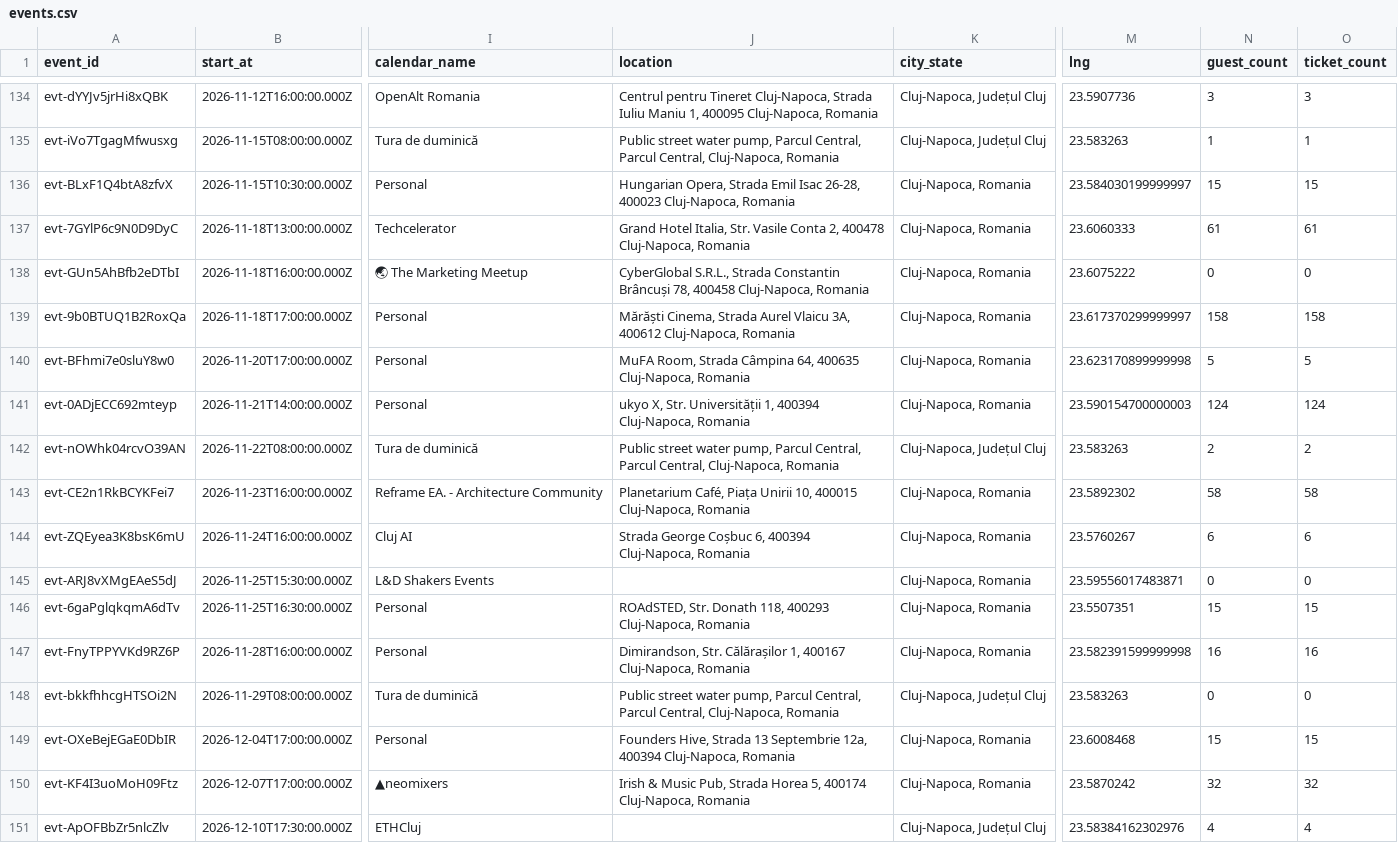
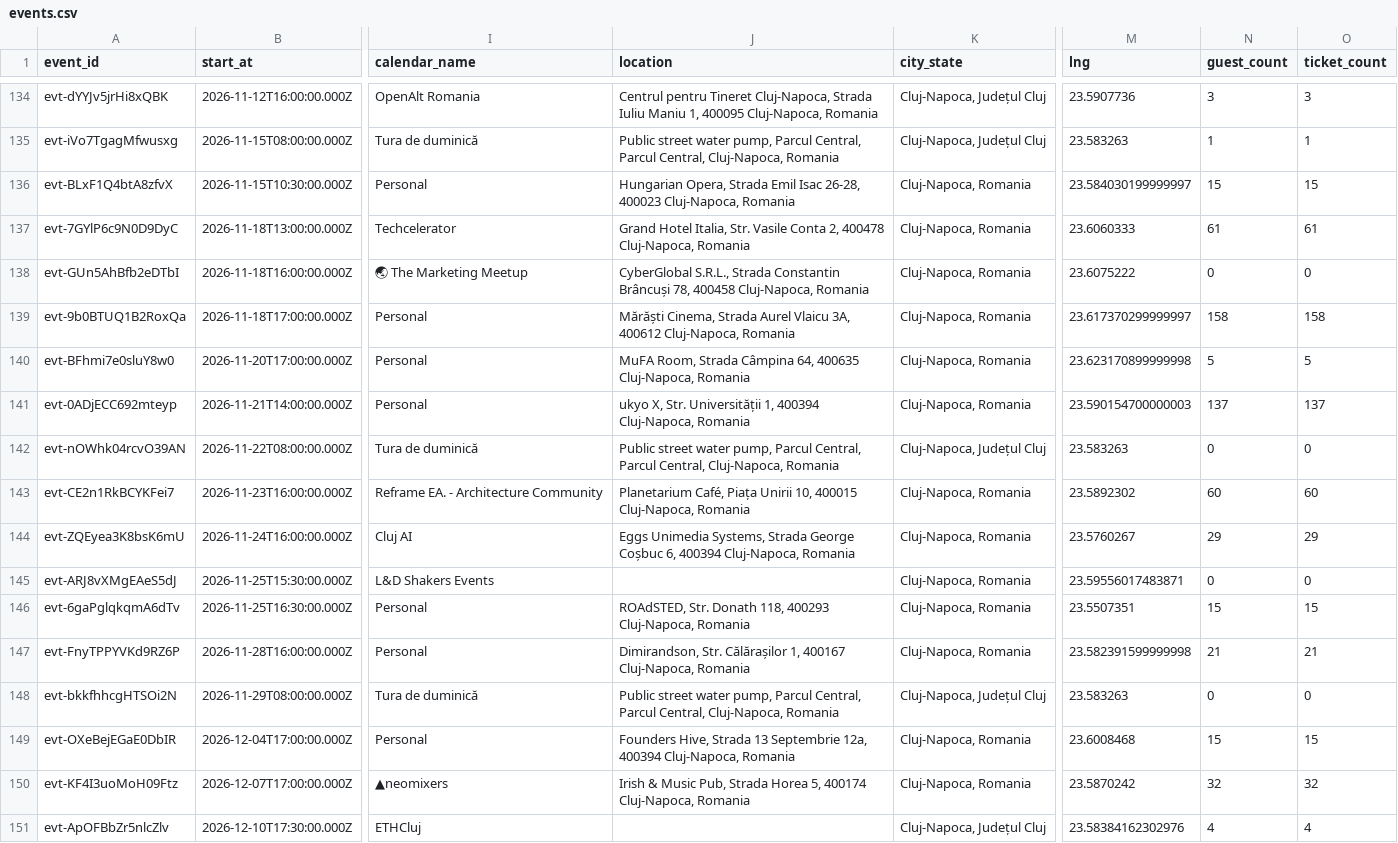
Before and after one commit to FlorinPopaCodes/cluj-meetup-tracker, a CSV file: data/events.csv, drawn as a sheet; only a part is shown, gaps mark what is left out; the diff names each change by its address in the sheet, - before the commit and + after, or states it on an @@ line.

```diff
--- a/data/events.csv
+++ b/data/events.csv
-N141 (guest_count): 124
+N141 (guest_count): 137
-O141 (ticket_count): 124
+O141 (ticket_count): 137
-N142 (guest_count): 2
+N142 (guest_count): 0
-O142 (ticket_count): 2
+O142 (ticket_count): 0
-N143 (guest_count): 58
+N143 (guest_count): 60
-O143 (ticket_count): 58
+O143 (ticket_count): 60
-J144 (location): Strada George…
+J144 (location): Eggs Unimedia Systems, Strada George…
-N144 (guest_count): 6
+N144 (guest_count): 29
-O144 (ticket_count): 6
+O144 (ticket_count): 29
-N147 (guest_count): 16
+N147 (guest_count): 21
-O147 (ticket_count): 16
+O147 (ticket_count): 21
```
Also changed, not shown: 4 other files.
